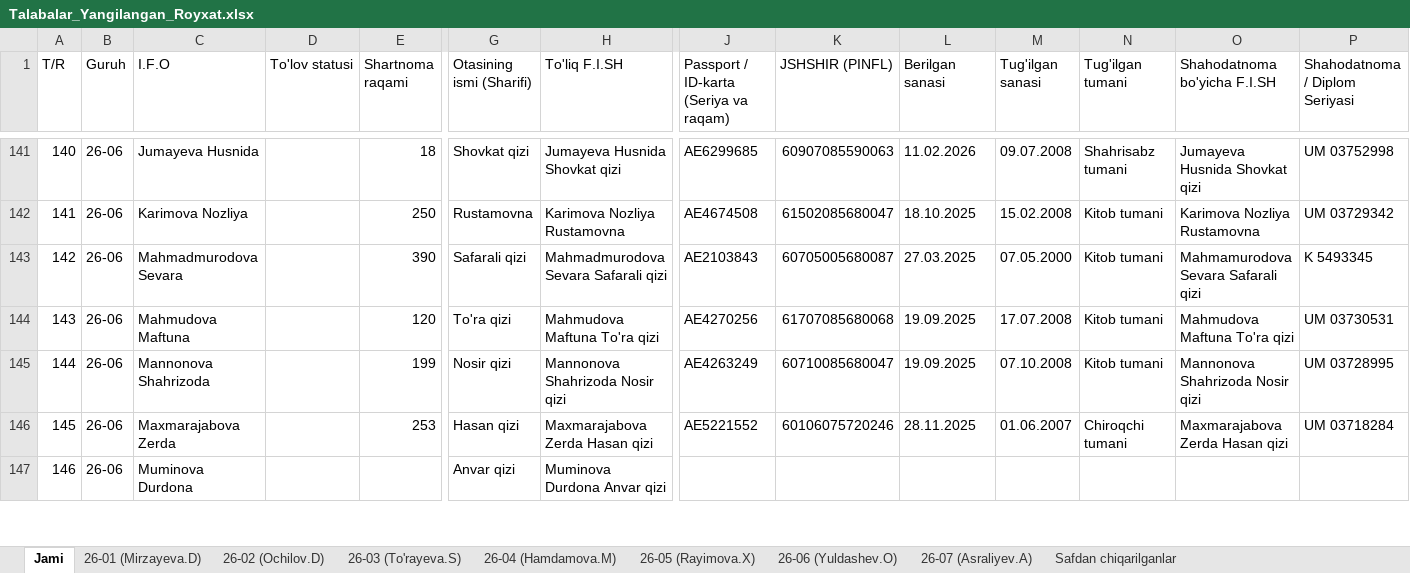
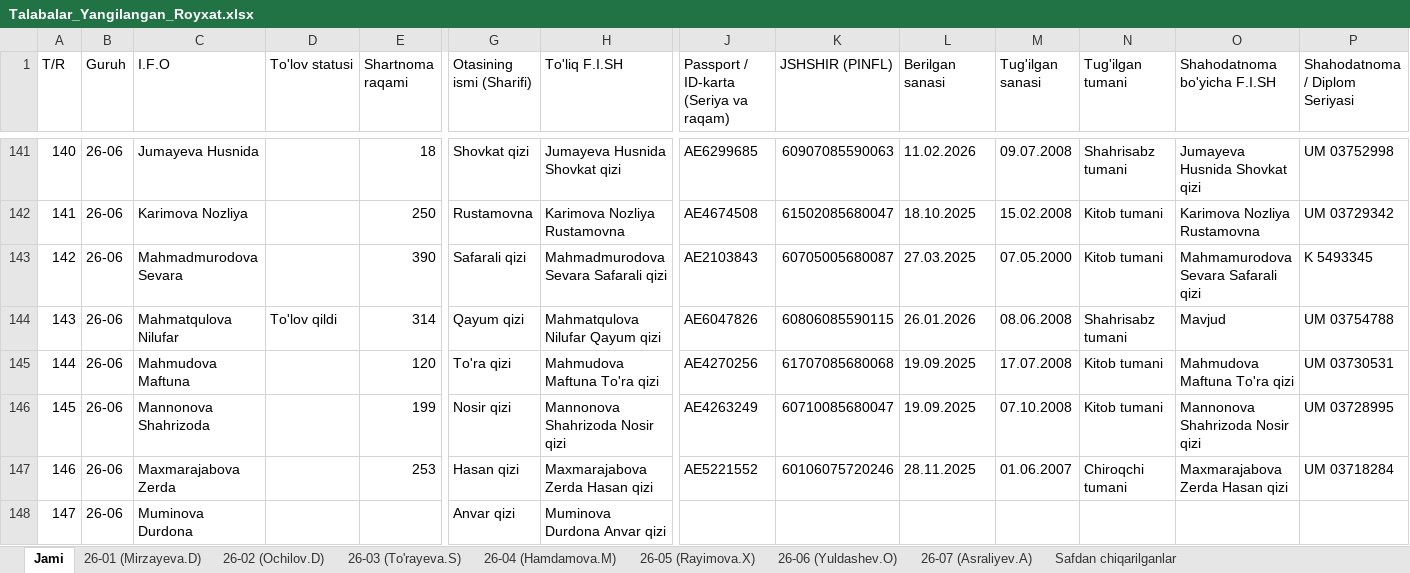
Before and after one commit to ozodbeknapasov007-dotcom/talabalar-jadvali, an Excel workbook: qayta_tekshiruv/Talabalar_Yangilangan_Royxat.xlsx, sheet Jami, drawn as a sheet; only a part is shown, gaps mark what is left out; values as stored, in another font and other column widths than the file's, no cell formats; addresses are those after the commit; rows hold the shown columns only; the diff names each change by its address in the sheet, - before the commit and + after, or states it on an @@ line.

Commit message:
Auto: talaba ma'lumotlari yangilandi (2026-09-23 09:47:35)

```diff
--- a/qayta_tekshiruv/Talabalar_Yangilangan_Royxat.xlsx (sheet Jami)
+++ b/qayta_tekshiruv/Talabalar_Yangilangan_Royxat.xlsx (sheet Jami)
+row 144: 143 | 26-06 | Mahmatqulova Nilufar | To'lov qildi | 314 | Qayum qizi | Mahmatqulova Nilufar Qayum qizi | AE6047826 | 60806085590115 | 26.01.2026 | 08.06.2008 | Shahrisabz tumani | Mavjud | UM 03754788
@@ column A (T/R) renumbered from row 145 down @@
```
Also changed, not shown: sheet 26-06 (Yuldashev.O), cell formats, Talabalar_Toliq_Royxati.xlsx, Talabalar_Yangilangan_Royxat.xlsx, 5 other files.
